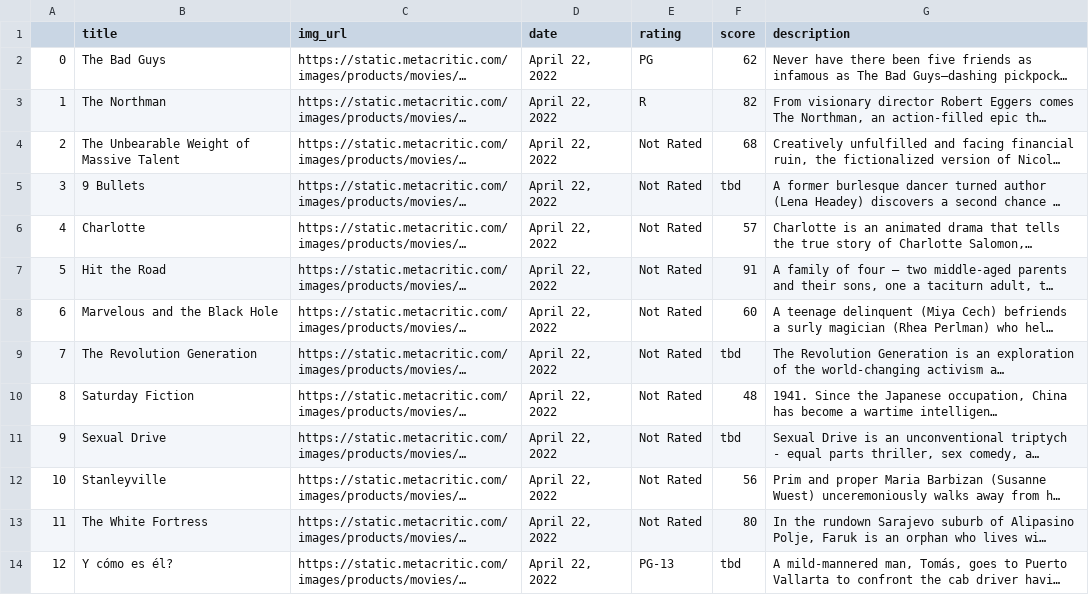
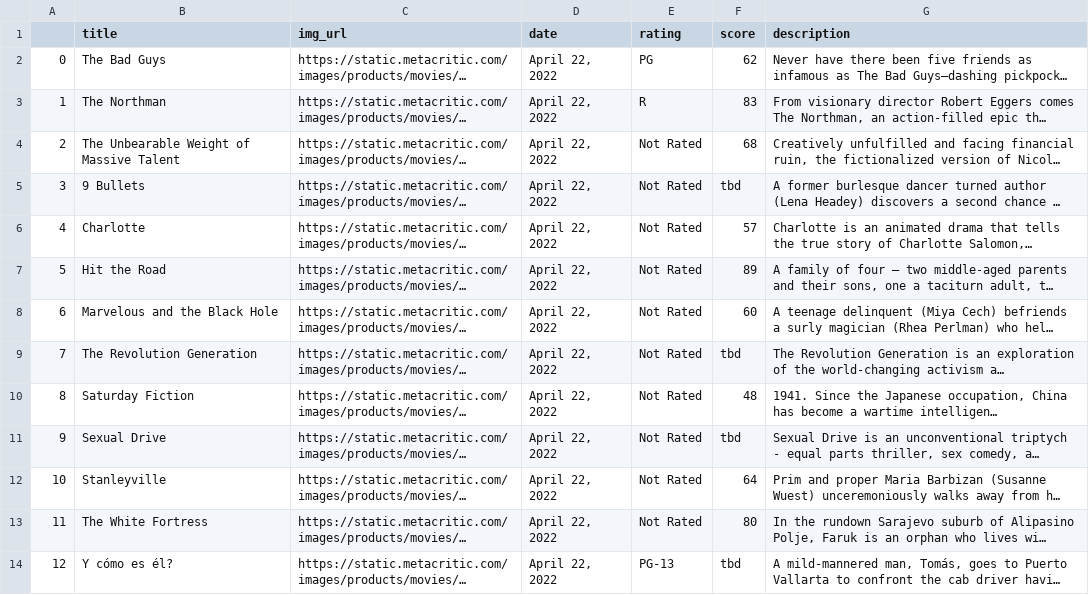
Before and after one commit to Seainin2/MediaProjectWebScraper, a CSV file: movies_metacritic.csv, drawn as a sheet; only a part is shown; long unchanged cells end in …; the diff names each change by its address in the sheet, - before the commit and + after, or states it on an @@ line.

Commit message:
up to date

```diff
--- a/movies_metacritic.csv
+++ b/movies_metacritic.csv
-F3 (score): 82
+F3 (score): 83
-F7 (score): 91
+F7 (score): 89
-F12 (score): 56
+F12 (score): 64
```
Also changed, not shown: 6 other files.
